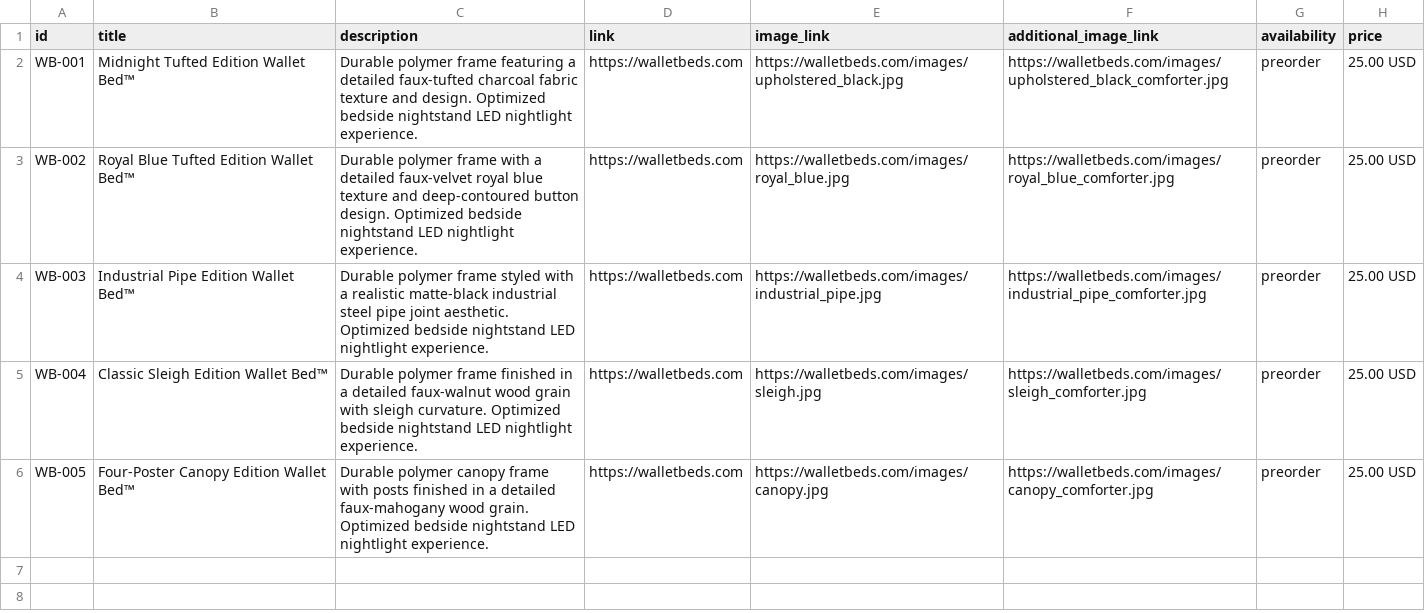
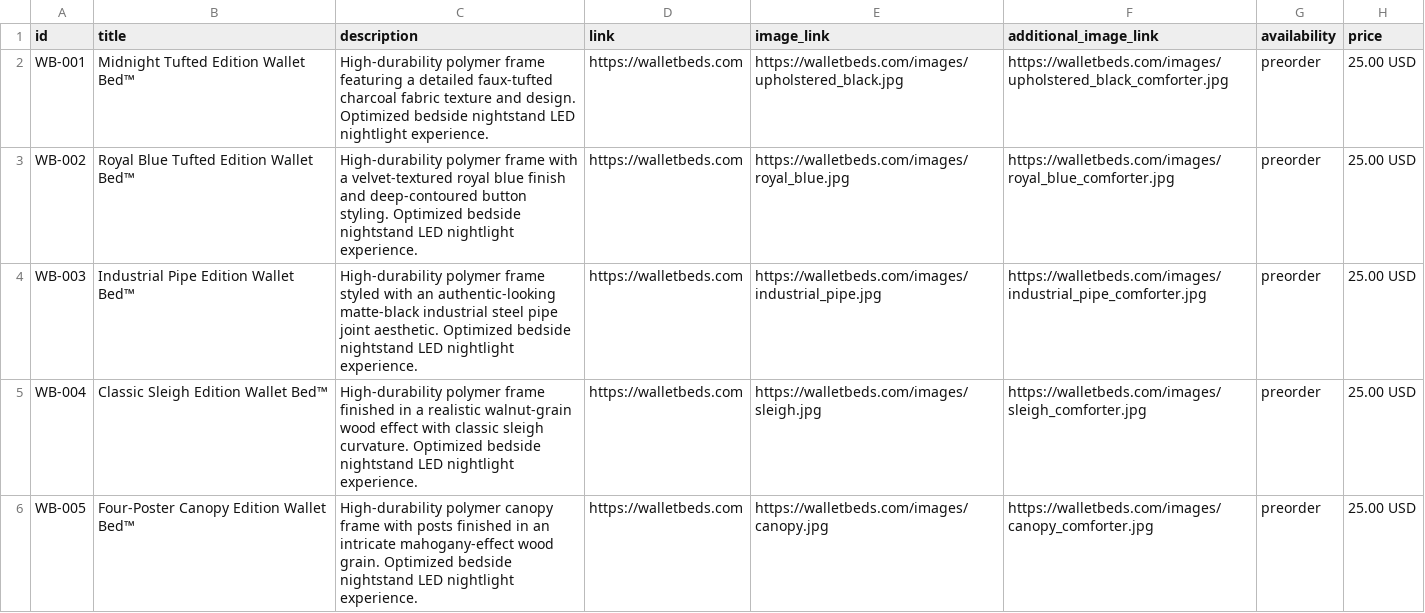
Before and after one commit to thewalletbeds/walletbeds, a CSV file: walletbeds/google_product_feed.csv, drawn as a sheet; only a part is shown; the diff names each change by its address in the sheet, - before the commit and + after, or states it on an @@ line.

```diff
--- a/walletbeds/google_product_feed.csv
+++ b/walletbeds/google_product_feed.csv
-C2 (description): Durable polymer frame…
+C2 (description): High-durability polymer frame…
-C3 (description): Durable polymer frame with a detailed faux-velvet royal blue texture and deep-contoured button design. Optimized bedside…
+C3 (description): High-durability polymer frame with a velvet-textured royal blue finish and deep-contoured button styling. Optimized bedside…
-C4 (description): Durable polymer frame styled with a realistic matte-black industrial…
+C4 (description): High-durability polymer frame styled with an authentic-looking matte-black industrial…
-C5 (description): Durable polymer frame finished in a detailed faux-walnut wood grain with sleigh curvature.…
+C5 (description): High-durability polymer frame finished in a realistic walnut-grain wood effect with classic sleigh curvature.…
-C6 (description): Durable polymer canopy frame with posts finished in a detailed faux-mahogany wood grain.…
+C6 (description): High-durability polymer canopy frame with posts finished in an intricate mahogany-effect wood grain.…
```
Also changed, not shown: 2 other files.
